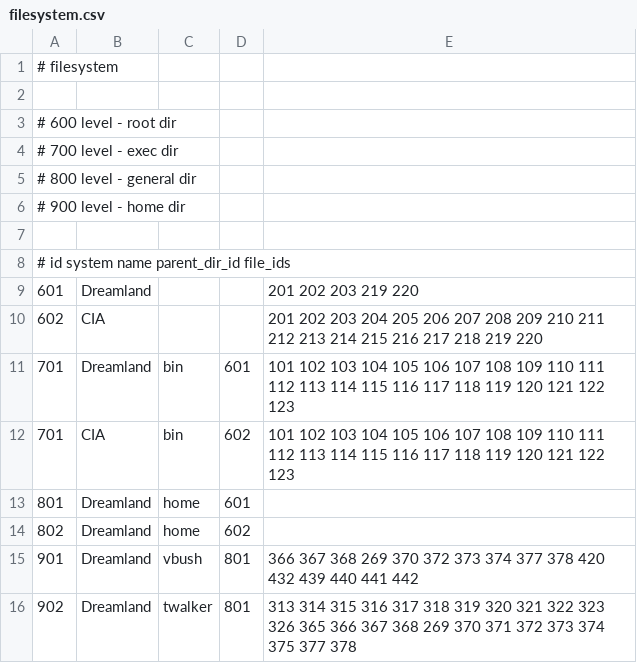
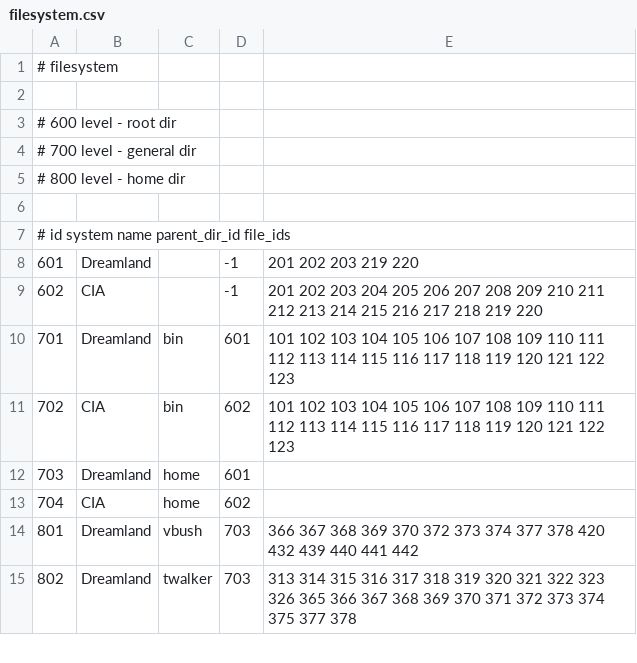
Before and after one commit to whampson/BlackOpsTerminalEmulator, a CSV file: res/filesystem.csv, drawn as a sheet; only a part is shown; the diff covers the shown part only.

Commit message:
Data files are now loaded and used

```diff
--- a/res/filesystem.csv
+++ b/res/filesystem.csv
@@ -3,14 +3,13 @@
 #   600 level - root dir
-#   700 level - exec dir
-#   800 level - general dir
-#   900 level - home dir
+#   700 level - general dir
+#   800 level - home dir
 
 # id    system          name            parent_dir_id       file_ids
-601,    Dreamland,      ,               ,                   201 202 203 219 220
-602,    CIA,            ,               ,                   201 202 203 204 205 206 207 208 209 210 211 212 213 214 215 216 217 218 219 220
+601,    Dreamland,      ,               -1,                 201 202 203 219 220
+602,    CIA,            ,               -1,                 201 202 203 204 205 206 207 208 209 210 211 212 213 214 215 216 217 218 219 220
 701,    Dreamland,      bin,            601,                101 102 103 104 105 106 107 108 109 110 111 112 113 114 115 116 117 118 119 120 121 122 123
-701,    CIA,            bin,            602,                101 102 103 104 105 106 107 108 109 110 111 112 113 114 115 116 117 118 119 120 121 122 123
-801,    Dreamland,      home,           601,
-802,    Dreamland,      home,           602,
-901,    Dreamland,      vbush,          801,                366 367 368 269 370 372 373 374 377 378 420 432 439 440 441 442
-902,    Dreamland,      twalker,        801,                313 314 315 316 317 318 319 320 321 322 323 326 365 366 367 368 269 370 371 372 373 374 375 377 378
+702,    CIA,            bin,            602,                101 102 103 104 105 106 107 108 109 110 111 112 113 114 115 116 117 118 119 120 121 122 123
+703,    Dreamland,      home,           601,
+704,    CIA,            home,           602,
+801,    Dreamland,      vbush,          703,                366 367 368 369 370 372 373 374 377 378 420 432 439 440 441 442
+802,    Dreamland,      twalker,        703,                313 314 315 316 317 318 319 320 321 322 323 326 365 366 367 368 369 370 371 372 373 374 375 377 378
```
Also changed, not shown: 3 added rows, 3 removed rows and 43 edited cells elsewhere in this file, res/files.csv, res/systems.csv, 35 other files.
